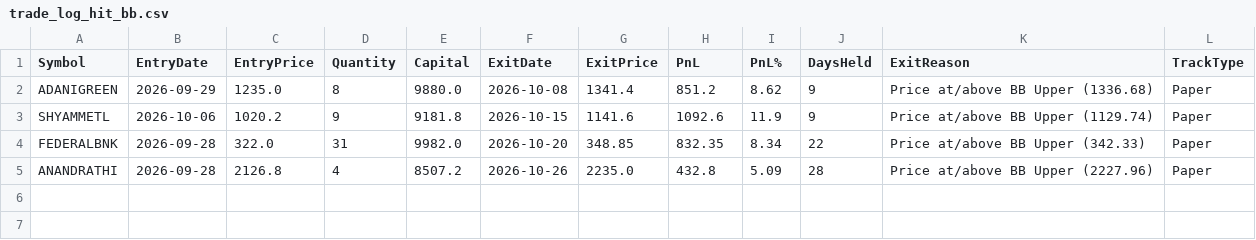
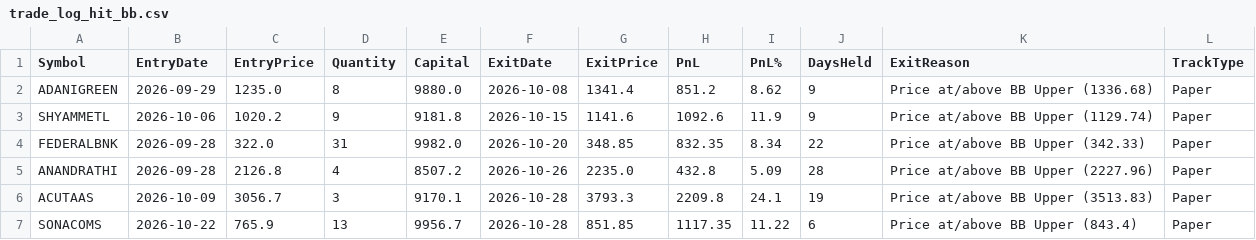
Before and after one commit to finnyrajmann/nse-bb-system, a CSV file: data/trade_log_hit_bb.csv, drawn as a sheet; the diff names each change by its address in the sheet, - before the commit and + after, or states it on an @@ line.

Commit message:
Auto-update — 2026-10-28

```diff
--- a/data/trade_log_hit_bb.csv
+++ b/data/trade_log_hit_bb.csv
+row 6: ACUTAAS | 2026-10-09 | 3056.7 | 3 | 9170.1 | 2026-10-28 | 3793.3 | 2209.8 | 24.1 | 19 | Price at/above BB Upper (3513.83) | Paper
+row 7: SONACOMS | 2026-10-22 | 765.9 | 13 | 9956.7 | 2026-10-28 | 851.85 | 1117.35 | 11.22 | 6 | Price at/above BB Upper (843.4) | Paper
```
